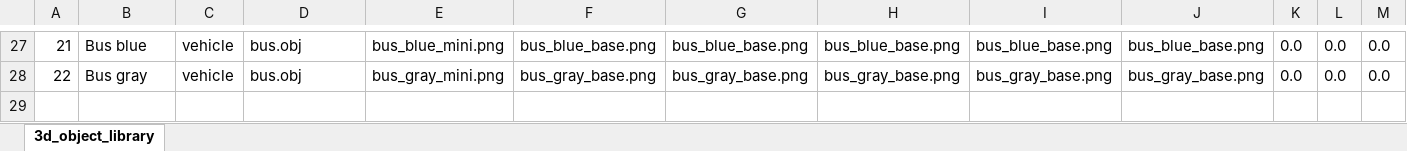
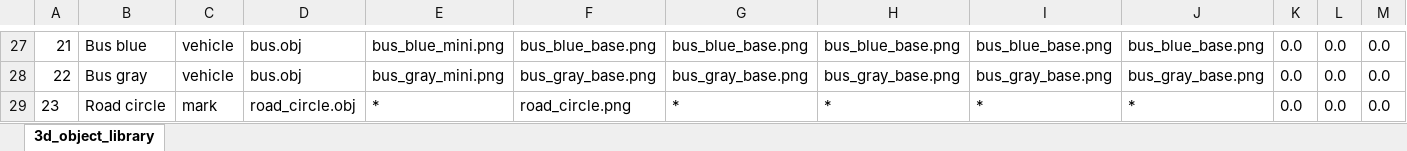
Before and after one commit to SandorBalazsHU/elte-ik-bsc-thesis, an Excel workbook: TrafficSimulator/3Dobjects/3d_object_library.xlsx, sheet 3d_object_library, drawn as a sheet; only a part is shown, gaps mark what is left out; values as stored, in another font and other column widths than the file's, no borders; rows hold the shown columns only; the diff names each change by its address in the sheet, - before the commit and + after, or states it on an @@ line.

Commit message:
Road round endings and road bugfix

```diff
--- a/TrafficSimulator/3Dobjects/3d_object_library.xlsx (sheet 3d_object_library)
+++ b/TrafficSimulator/3Dobjects/3d_object_library.xlsx (sheet 3d_object_library)
+row 29: 23 | Road circle | mark | road_circle.obj | * | road_circle.png | * | * | * | * | 0.0 | 0.0 | 0.0
```
Also changed, not shown: 12 other files.
